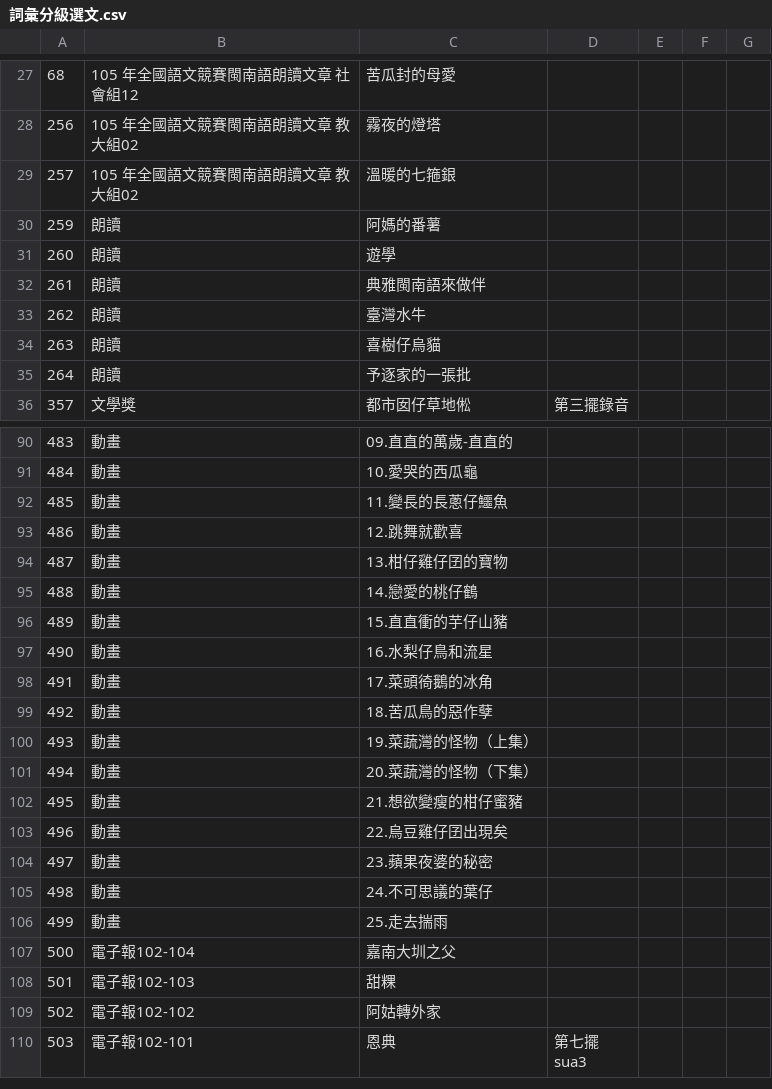
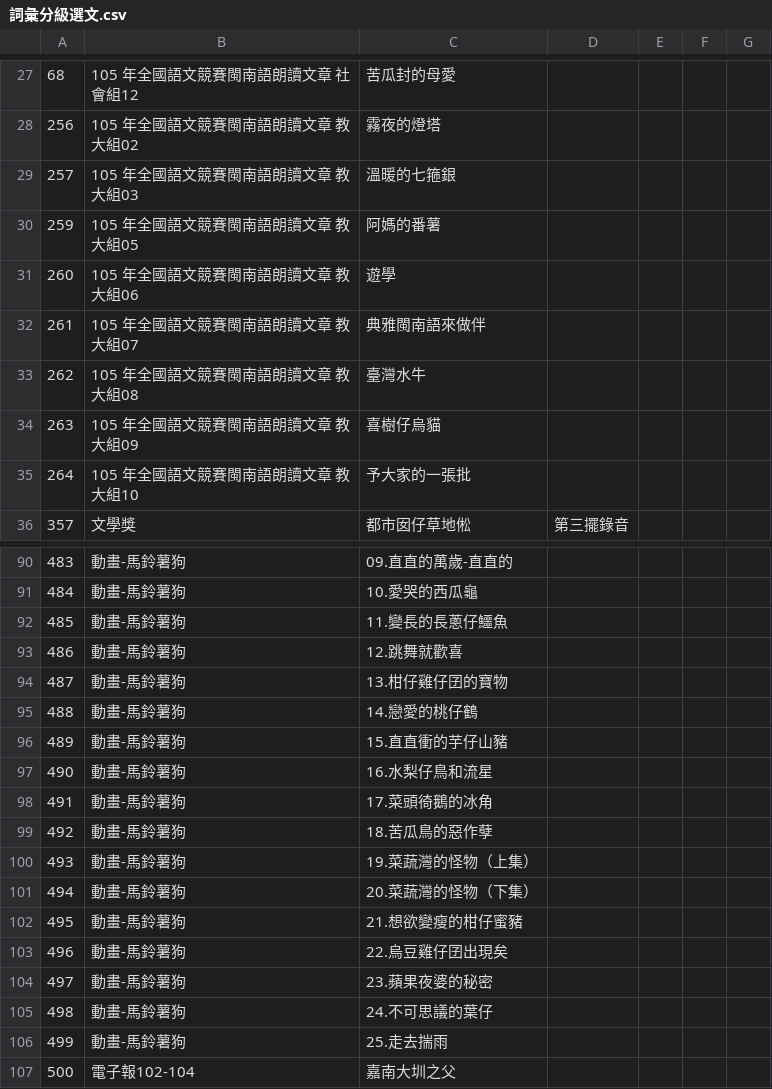
Before and after one commit to SuiSiann/Liah-Sului-Buntsiunn, a CSV file: 詞彙分級選文.csv, drawn as a sheet; only a part is shown, gaps mark what is left out; the shorter side is filled out with more unchanged rows; the diff covers the shown part only.

```diff
--- a/詞彙分級選文.csv
+++ b/詞彙分級選文.csv
@@ -28,9 +28,9 @@
 256,105 年全國語文競賽閩南語朗讀文章 教大組02,霧夜的燈塔,,,,
-257,105 年全國語文競賽閩南語朗讀文章 教大組02,溫暖的七箍銀,,,,
-259,朗讀,阿媽的番薯,,,,
-260,朗讀,遊學,,,,
-261,朗讀,典雅閩南語來做伴,,,,
-262,朗讀,臺灣水牛,,,,
-263,朗讀,喜樹仔烏貓,,,,
-264,朗讀,予逐家的一張批,,,,
+257,105 年全國語文競賽閩南語朗讀文章 教大組03,溫暖的七箍銀,,,,
+259,105 年全國語文競賽閩南語朗讀文章 教大組05,阿媽的番薯,,,,
+260,105 年全國語文競賽閩南語朗讀文章 教大組06,遊學,,,,
+261,105 年全國語文競賽閩南語朗讀文章 教大組07,典雅閩南語來做伴,,,,
+262,105 年全國語文競賽閩南語朗讀文章 教大組08,臺灣水牛,,,,
+263,105 年全國語文競賽閩南語朗讀文章 教大組09,喜樹仔烏貓,,,,
+264,105 年全國語文競賽閩南語朗讀文章 教大組10,予大家的一張批,,,,
 357,文學獎,都市囡仔草地倯,第三擺錄音,,,
@@ -90,18 +90,18 @@
-483,動畫,09.直直的萬歲-直直的 ,,,,
-484,動畫,10.愛哭的西瓜龜 ,,,,
-485,動畫,11.變長的長蔥仔鱷魚 ,,,,
-486,動畫,12.跳舞就歡喜 ,,,,
-487,動畫,13.柑仔雞仔囝的寶物 ,,,,
-488,動畫,14.戀愛的桃仔鶴 ,,,,
-489,動畫,15.直直衝的芋仔山豬 ,,,,
-490,動畫,16.水梨仔鳥和流星 ,,,,
-491,動畫,17.菜頭徛鵝的冰角 ,,,,
-492,動畫,18.苦瓜鳥的惡作孽 ,,,,
-493,動畫,19.菜蔬灣的怪物（上集） ,,,,
-494,動畫,20.菜蔬灣的怪物（下集） ,,,,
-495,動畫,21.想欲變瘦的柑仔蜜豬 ,,,,
-496,動畫,22.烏豆雞仔囝出現矣 ,,,,
-497,動畫,23.蘋果夜婆的秘密 ,,,,
-498,動畫,24.不可思議的葉仔 ,,,,
-499,動畫,25.走去揣雨 ,,,,
+483,動畫-馬鈴薯狗,09.直直的萬歲-直直的 ,,,,
+484,動畫-馬鈴薯狗,10.愛哭的西瓜龜 ,,,,
+485,動畫-馬鈴薯狗,11.變長的長蔥仔鱷魚 ,,,,
+486,動畫-馬鈴薯狗,12.跳舞就歡喜 ,,,,
+487,動畫-馬鈴薯狗,13.柑仔雞仔囝的寶物 ,,,,
+488,動畫-馬鈴薯狗,14.戀愛的桃仔鶴 ,,,,
+489,動畫-馬鈴薯狗,15.直直衝的芋仔山豬 ,,,,
+490,動畫-馬鈴薯狗,16.水梨仔鳥和流星 ,,,,
+491,動畫-馬鈴薯狗,17.菜頭徛鵝的冰角 ,,,,
+492,動畫-馬鈴薯狗,18.苦瓜鳥的惡作孽 ,,,,
+493,動畫-馬鈴薯狗,19.菜蔬灣的怪物（上集） ,,,,
+494,動畫-馬鈴薯狗,20.菜蔬灣的怪物（下集） ,,,,
+495,動畫-馬鈴薯狗,21.想欲變瘦的柑仔蜜豬 ,,,,
+496,動畫-馬鈴薯狗,22.烏豆雞仔囝出現矣 ,,,,
+497,動畫-馬鈴薯狗,23.蘋果夜婆的秘密 ,,,,
+498,動畫-馬鈴薯狗,24.不可思議的葉仔 ,,,,
+499,動畫-馬鈴薯狗,25.走去揣雨 ,,,,
 500,電子報102-104,嘉南大圳之父,,,,
```
Also changed, not shown: 29 edited cells elsewhere in this file.
